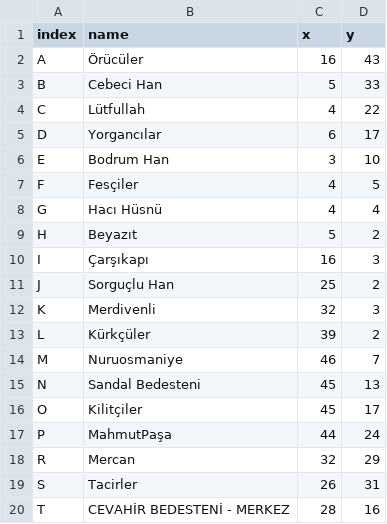
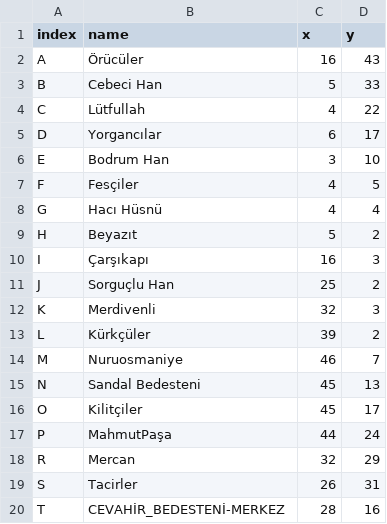
Before and after one commit to Frozander/GSU_Year_2-1, a CSV file: TPs/05/data.csv, drawn as a sheet.

Commit message:
[TP05] fixed data.csv and read_data()

```diff
--- a/TPs/05/data.csv
+++ b/TPs/05/data.csv
@@ -19,2 +19,2 @@ R, Mercan, 32, 29
 S, Tacirler, 26, 31
-T, CEVAHİR BEDESTENİ - MERKEZ, 28, 16
+T, CEVAHİR_BEDESTENİ-MERKEZ, 28, 16
```
Also changed, not shown: 2 other files.
